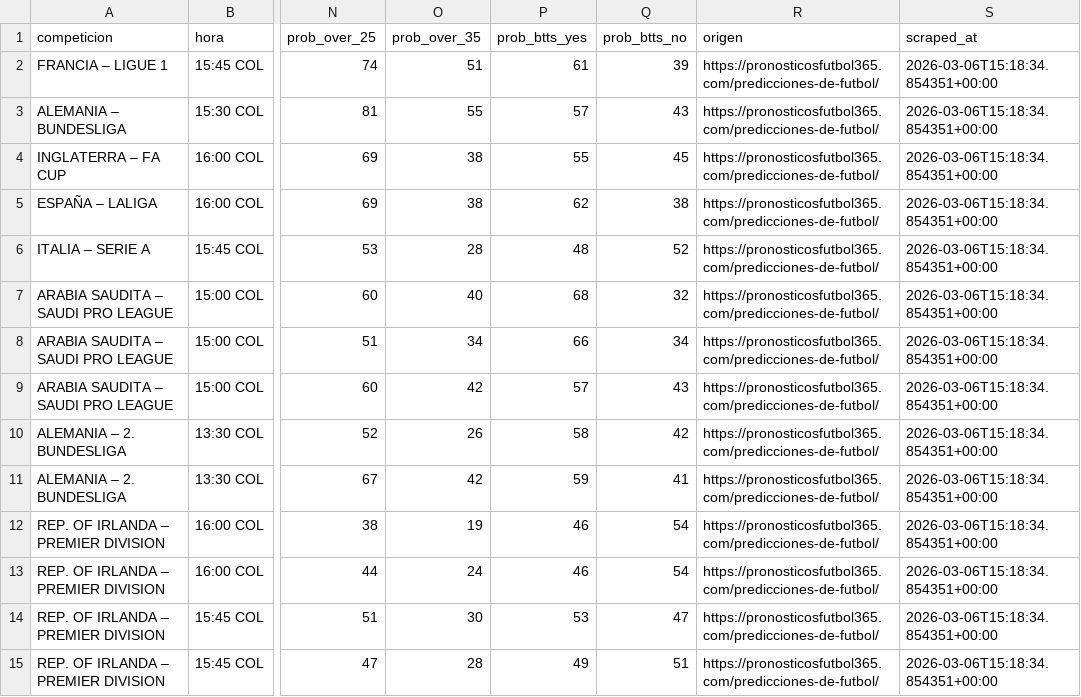
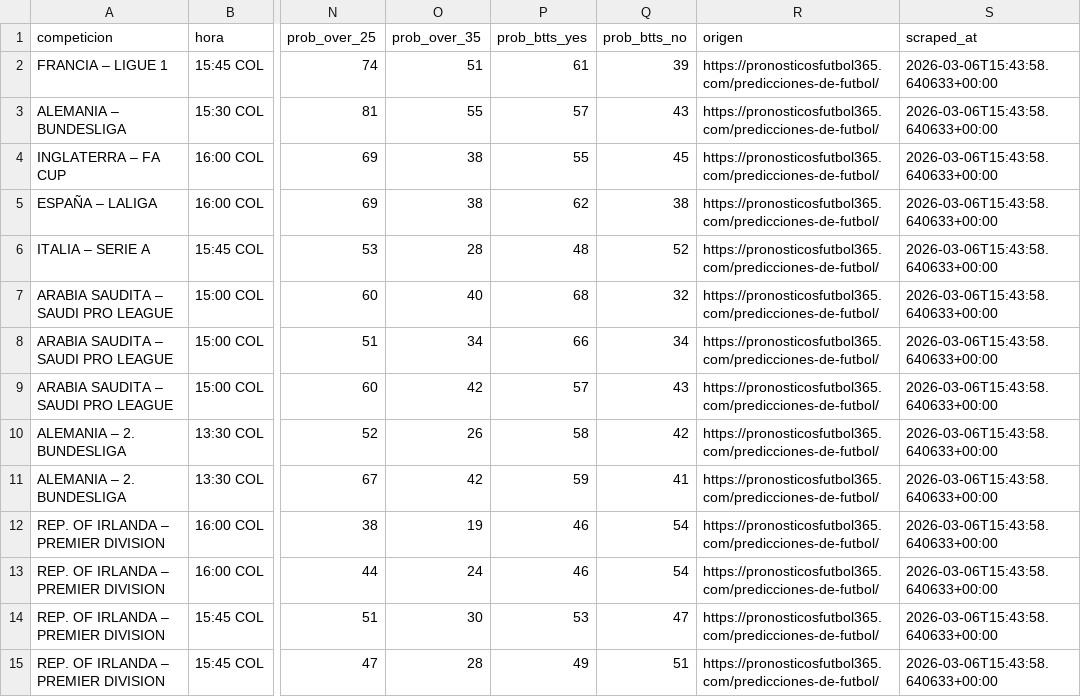
Before and after one commit to DevCop95/pronscraper, a CSV file: outputs/predicciones.csv, drawn as a sheet; only a part is shown, gaps mark what is left out; the diff covers the shown part only; the diff names each change by its address in the sheet, - before the commit and + after, or states it on an @@ line.

```diff
--- a/outputs/predicciones.csv
+++ b/outputs/predicciones.csv
-S2:S15 (scraped_at): 2026-03-06T15:18:34.854351+00:00
+S2:S15 (scraped_at): 2026-03-06T15:43:58.640633+00:00
```
Also changed, not shown: 105 edited cells elsewhere in this file, 4 other files.
